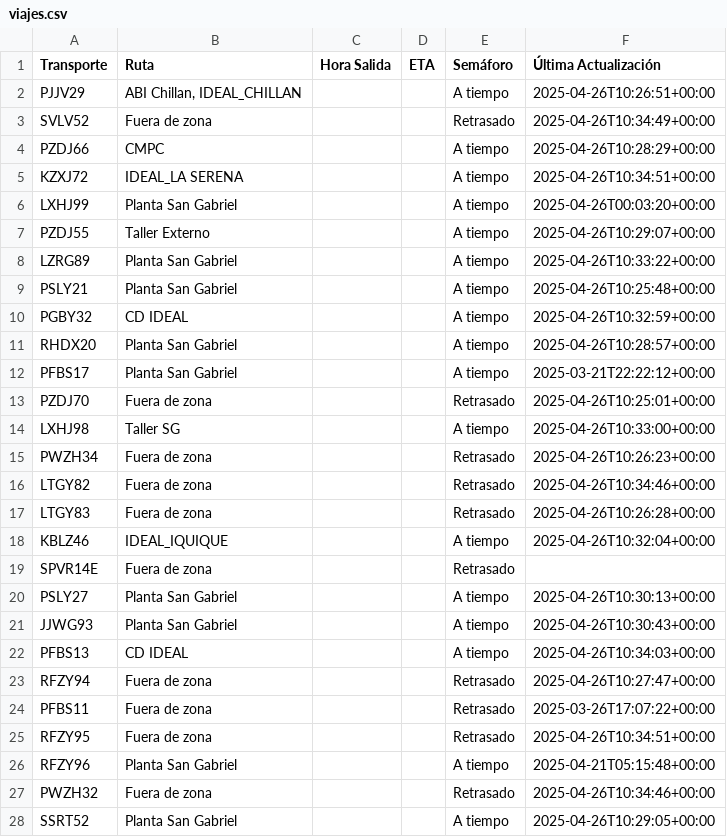
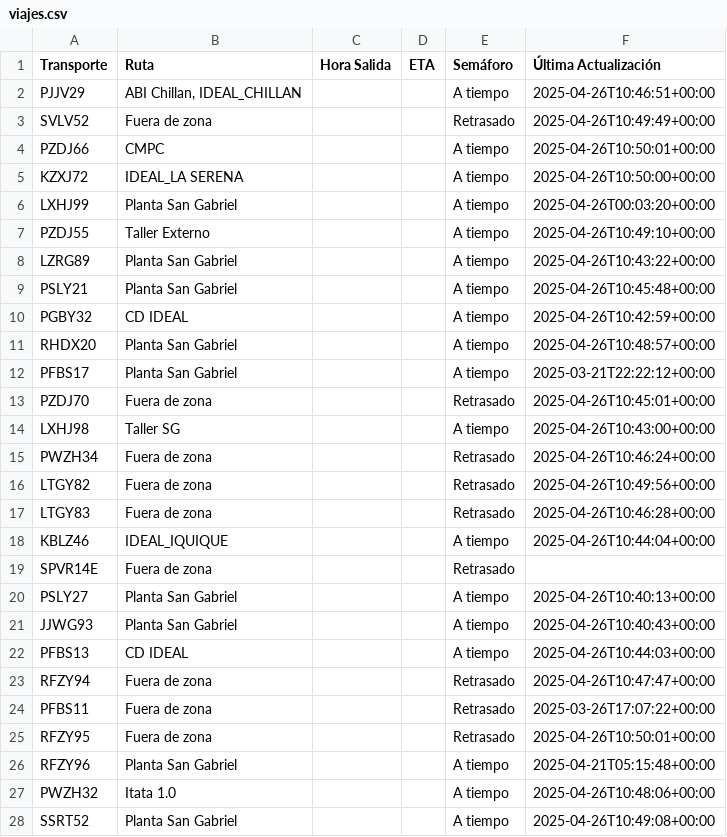
Before and after one commit to ErhickDiaz/Semaforo, a CSV file: viajes.csv, drawn as a sheet; only a part is shown; the diff covers the shown part only.

Commit message:
Actualización automática de viajes.csv

```diff
--- a/viajes.csv
+++ b/viajes.csv
@@ -1,28 +1,28 @@
 Transporte,Ruta,Hora Salida,ETA,Semáforo,Última Actualización
-PJJV29,"ABI Chillan, IDEAL_CHILLAN",,,A tiempo,2025-04-26T10:26:51+00:00
-SVLV52,Fuera de zona,,,Retrasado,2025-04-26T10:34:49+00:00
-PZDJ66,CMPC,,,A tiempo,2025-04-26T10:28:29+00:00
-KZXJ72,IDEAL_LA SERENA,,,A tiempo,2025-04-26T10:34:51+00:00
+PJJV29,"ABI Chillan, IDEAL_CHILLAN",,,A tiempo,2025-04-26T10:46:51+00:00
+SVLV52,Fuera de zona,,,Retrasado,2025-04-26T10:49:49+00:00
+PZDJ66,CMPC,,,A tiempo,2025-04-26T10:50:01+00:00
+KZXJ72,IDEAL_LA SERENA,,,A tiempo,2025-04-26T10:50:00+00:00
 LXHJ99,Planta San Gabriel,,,A tiempo,2025-04-26T00:03:20+00:00
-PZDJ55,Taller Externo,,,A tiempo,2025-04-26T10:29:07+00:00
-LZRG89,Planta San Gabriel,,,A tiempo,2025-04-26T10:33:22+00:00
-PSLY21,Planta San Gabriel,,,A tiempo,2025-04-26T10:25:48+00:00
-PGBY32,CD IDEAL,,,A tiempo,2025-04-26T10:32:59+00:00
-RHDX20,Planta San Gabriel,,,A tiempo,2025-04-26T10:28:57+00:00
+PZDJ55,Taller Externo,,,A tiempo,2025-04-26T10:49:10+00:00
+LZRG89,Planta San Gabriel,,,A tiempo,2025-04-26T10:43:22+00:00
+PSLY21,Planta San Gabriel,,,A tiempo,2025-04-26T10:45:48+00:00
+PGBY32,CD IDEAL,,,A tiempo,2025-04-26T10:42:59+00:00
+RHDX20,Planta San Gabriel,,,A tiempo,2025-04-26T10:48:57+00:00
 PFBS17,Planta San Gabriel,,,A tiempo,2025-03-21T22:22:12+00:00
-PZDJ70,Fuera de zona,,,Retrasado,2025-04-26T10:25:01+00:00
-LXHJ98,Taller SG,,,A tiempo,2025-04-26T10:33:00+00:00
-PWZH34,Fuera de zona,,,Retrasado,2025-04-26T10:26:23+00:00
-LTGY82,Fuera de zona,,,Retrasado,2025-04-26T10:34:46+00:00
-LTGY83,Fuera de zona,,,Retrasado,2025-04-26T10:26:28+00:00
-KBLZ46,IDEAL_IQUIQUE,,,A tiempo,2025-04-26T10:32:04+00:00
+PZDJ70,Fuera de zona,,,Retrasado,2025-04-26T10:45:01+00:00
+LXHJ98,Taller SG,,,A tiempo,2025-04-26T10:43:00+00:00
+PWZH34,Fuera de zona,,,Retrasado,2025-04-26T10:46:24+00:00
+LTGY82,Fuera de zona,,,Retrasado,2025-04-26T10:49:56+00:00
+LTGY83,Fuera de zona,,,Retrasado,2025-04-26T10:46:28+00:00
+KBLZ46,IDEAL_IQUIQUE,,,A tiempo,2025-04-26T10:44:04+00:00
 SPVR14E,Fuera de zona,,,Retrasado,
-PSLY27,Planta San Gabriel,,,A tiempo,2025-04-26T10:30:13+00:00
-JJWG93,Planta San Gabriel,,,A tiempo,2025-04-26T10:30:43+00:00
-PFBS13,CD IDEAL,,,A tiempo,2025-04-26T10:34:03+00:00
-RFZY94,Fuera de zona,,,Retrasado,2025-04-26T10:27:47+00:00
+PSLY27,Planta San Gabriel,,,A tiempo,2025-04-26T10:40:13+00:00
+JJWG93,Planta San Gabriel,,,A tiempo,2025-04-26T10:40:43+00:00
+PFBS13,CD IDEAL,,,A tiempo,2025-04-26T10:44:03+00:00
+RFZY94,Fuera de zona,,,Retrasado,2025-04-26T10:47:47+00:00
 PFBS11,Fuera de zona,,,Retrasado,2025-03-26T17:07:22+00:00
-RFZY95,Fuera de zona,,,Retrasado,2025-04-26T10:34:51+00:00
+RFZY95,Fuera de zona,,,Retrasado,2025-04-26T10:50:01+00:00
 RFZY96,Planta San Gabriel,,,A tiempo,2025-04-21T05:15:48+00:00
-PWZH32,Fuera de zona,,,Retrasado,2025-04-26T10:34:46+00:00
-SSRT52,Planta San Gabriel,,,A tiempo,2025-04-26T10:29:05+00:00
+PWZH32,Itata 1.0 ,,,A tiempo,2025-04-26T10:48:06+00:00
+SSRT52,Planta San Gabriel,,,A tiempo,2025-04-26T10:49:08+00:00
```
Also changed, not shown: 50 edited cells elsewhere in this file.
